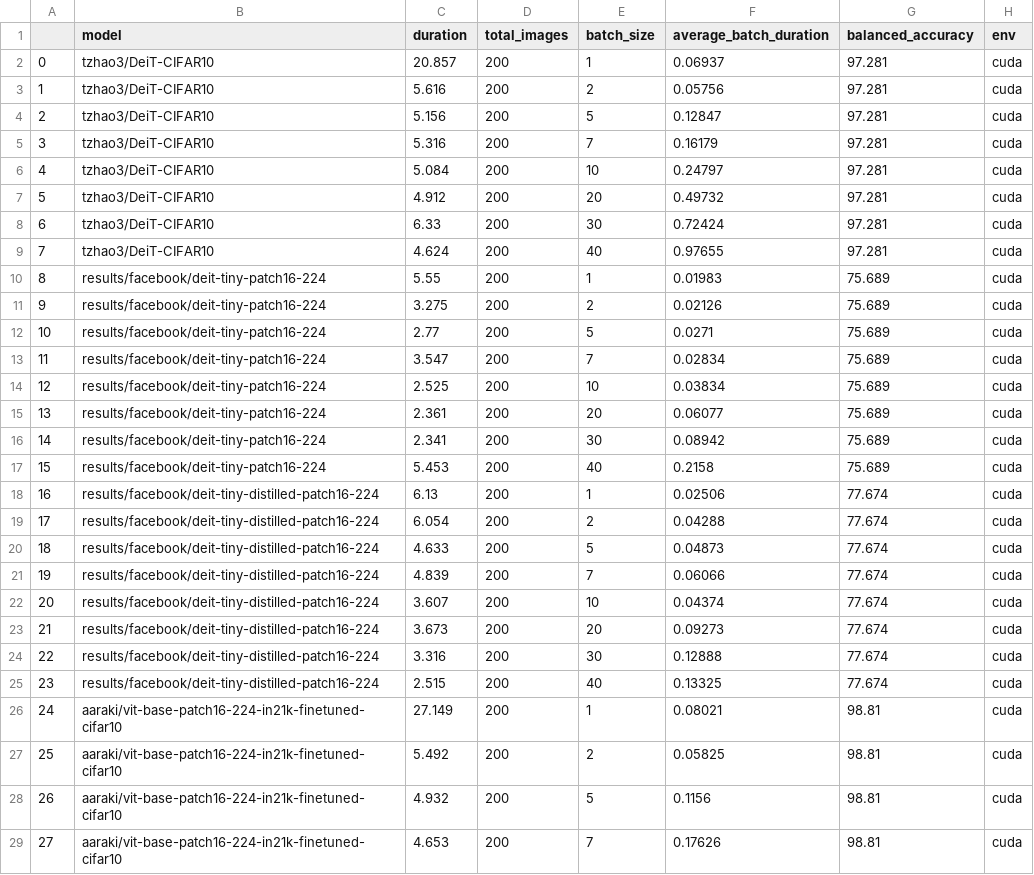
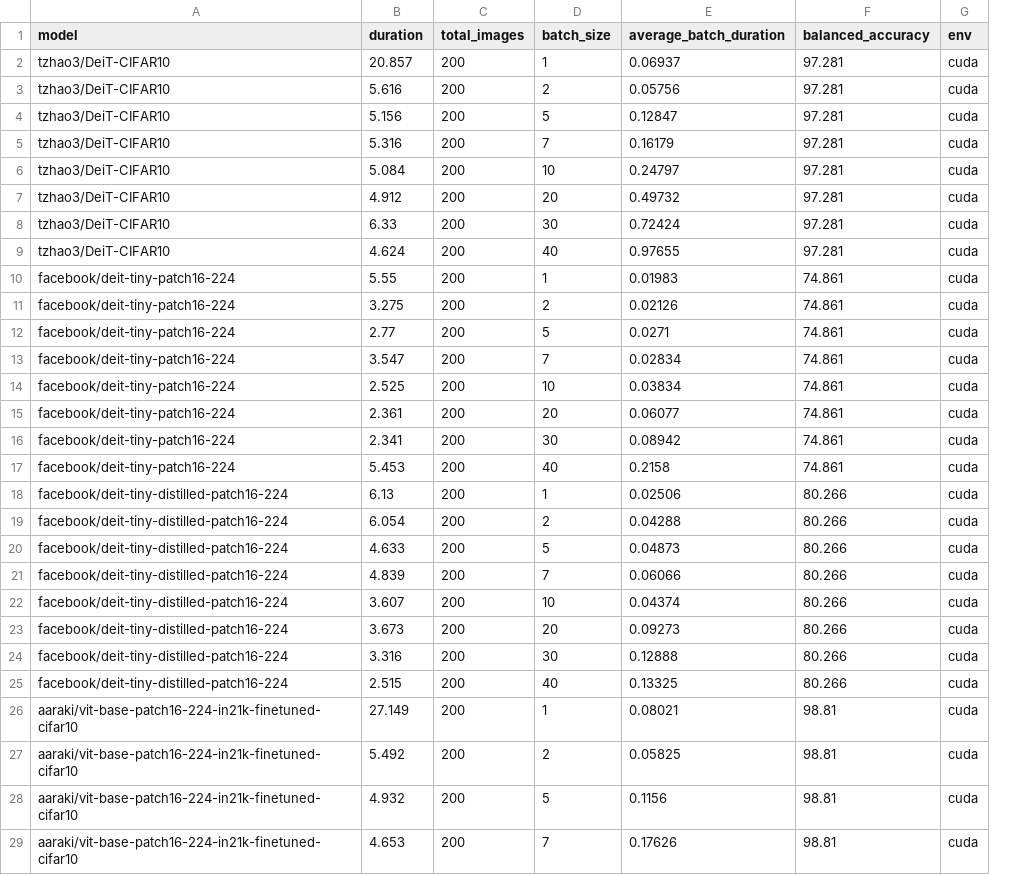
Before and after one commit to ykamoji/pyspark-model-processing, a CSV file: results/inference_results_cuda.csv, drawn as a sheet; only a part is shown; removed rows and columns are numbered as before the commit, all else as after; the diff covers the shown part only; the diff names each change by its address in the sheet, - before the commit and + after, or states it on an @@ line.

```diff
--- a/results/inference_results_cuda.csv
+++ b/results/inference_results_cuda.csv
-column A, rows 2-29: 0 | 1 | 2 | 3 | 4 | 5 | 6 | 7 | 8 | 9 | 10 | 11 | 12 | 13 | 14 | 15 | 16 | 17 | 18 | 19 | 20 | 21 | 22 | 23 | 24 | 25 | 26 | 27
-A10:A17 (model): results/facebook/deit-tiny-patch16-224
+A10:A17 (model): facebook/deit-tiny-patch16-224
-F10:F17 (balanced_accuracy): 75.689
+F10:F17 (balanced_accuracy): 74.861
-A18:A25 (model): results/facebook/deit-tiny-distilled-patch16-224
+A18:A25 (model): facebook/deit-tiny-distilled-patch16-224
-F18:F25 (balanced_accuracy): 77.674
+F18:F25 (balanced_accuracy): 80.266
```
Also changed, not shown: 16 added rows elsewhere in this file, results/inference_results_colab_cpu.csv, results/inference_results_mac_cpu.csv, 3 other files.
